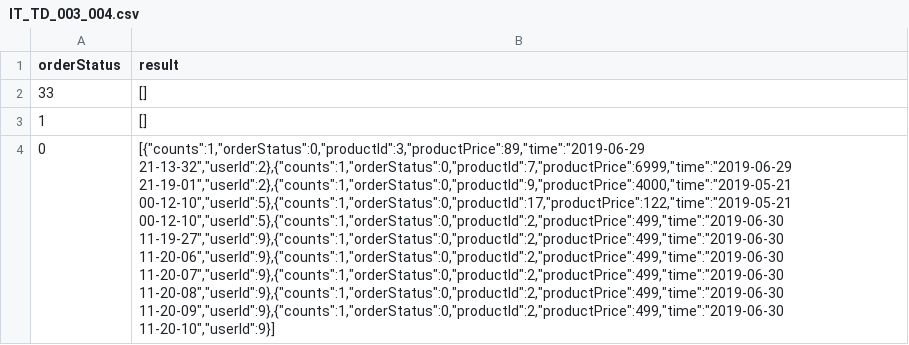
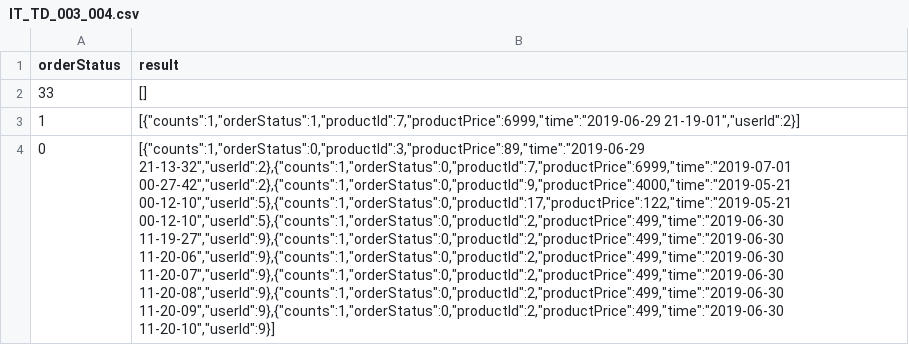
Before and after one commit to ssexuejinwei/softTest-webshopping, a CSV file: src/testCase/IT/IT_TD_003_004.csv, drawn as a sheet; the diff names each change by its address in the sheet, - before the commit and + after, or states it on an @@ line.

```diff
--- a/src/testCase/IT/IT_TD_003_004.csv
+++ b/src/testCase/IT/IT_TD_003_004.csv
-B3 (result): []
+B3 (result): [{"counts":1,"orderStatus":1,"productId":7,"productPrice":6999,"time":"2019-06-29 21-19-01","userId":2}]
-B4 (result): [{"counts":1,"orderStatus":0,"productId":3,"productPrice":89,"time":"2019-06-29 21-13-32","userId":2},{"counts":1,"orderStatus":0,"productId":7,"productPrice":6999,"time":"2019-06-29 21-19-01","userId":2},{"counts":1,"orderStatus":0,"productId":9,"productPrice":4000,"time":"2019-05-21 00-12-10","userId":5},{"counts":1,"orderStatus":0,"productId":17,"productPrice":122,"time":"2019-05-21 00-12-10","userId":5},{"counts":1,"orderStatus":0,"productId":2,"productPrice":499,"time":"2019-06-30…
+B4 (result): [{"counts":1,"orderStatus":0,"productId":3,"productPrice":89,"time":"2019-06-29 21-13-32","userId":2},{"counts":1,"orderStatus":0,"productId":7,"productPrice":6999,"time":"2019-07-01 00-27-42","userId":2},{"counts":1,"orderStatus":0,"productId":9,"productPrice":4000,"time":"2019-05-21 00-12-10","userId":5},{"counts":1,"orderStatus":0,"productId":17,"productPrice":122,"time":"2019-05-21 00-12-10","userId":5},{"counts":1,"orderStatus":0,"productId":2,"productPrice":499,"time":"2019-06-30…
```
Also changed, not shown: src/testCase/IT/IT_TD_001_002.csv, src/testCase/IT/IT_TD_002_001.csv, 22 other files.
